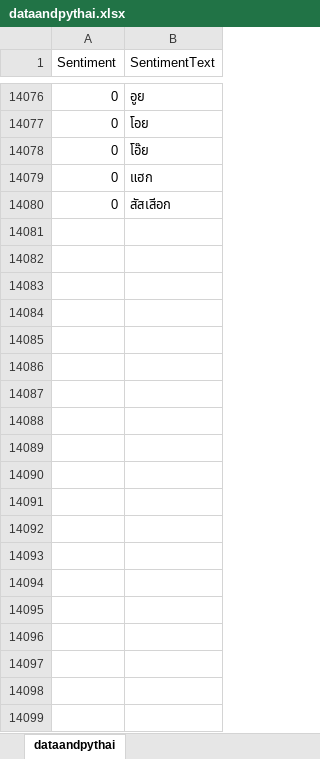
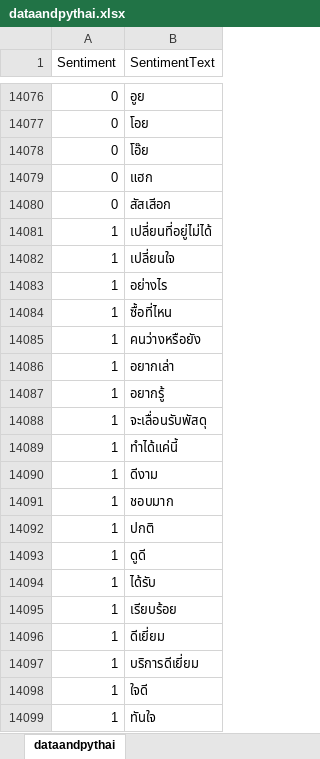
Before and after one commit to thititongumpun/Sentiment-Chatbot-Line, an Excel workbook: data/dataandpythai.xlsx, sheet dataandpythai, drawn as a sheet; only a part is shown, gaps mark what is left out; values as stored, in another font and other column widths than the file's, no borders; table styles not drawn; the diff covers the shown part only; the diff names each change by its address in the sheet, - before the commit and + after, or states it on an @@ line.

```diff
--- a/data/dataandpythai.xlsx (sheet dataandpythai)
+++ b/data/dataandpythai.xlsx (sheet dataandpythai)
+row 14081: 1 | เปลี่ยนที่อยู่ไม่ได้
+row 14082: 1 | เปลี่ยนใจ
+row 14083: 1 | อย่างไร
+row 14084: 1 | ซื้อที่ไหน
+row 14085: 1 | คนว่างหรือยัง
+row 14086: 1 | อยากเล่า
+row 14087: 1 | อยากรู้
+row 14088: 1 | จะเลื่อนรับพัสดุ
+row 14089: 1 | ทำได้แค่นี้
+row 14090: 1 | ดีงาม
+row 14091: 1 | ชอบมาก
+row 14092: 1 | ปกติ
+row 14093: 1 | ดูดี
+row 14094: 1 | ได้รับ
+row 14095: 1 | เรียบร้อย
+row 14096: 1 | ดีเยี่ยม
+row 14097: 1 | บริการดีเยี่ยม
+row 14098: 1 | ใจดี
+row 14099: 1 | ทันใจ
```
Also changed, not shown: 915 added rows elsewhere in this sheet, 26 other files.
